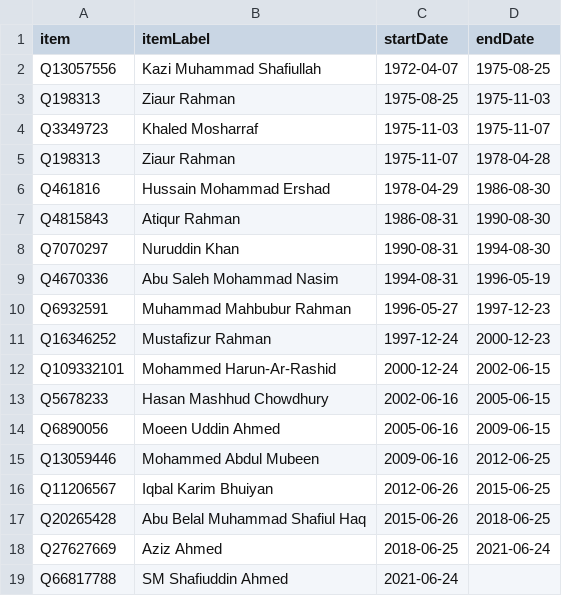
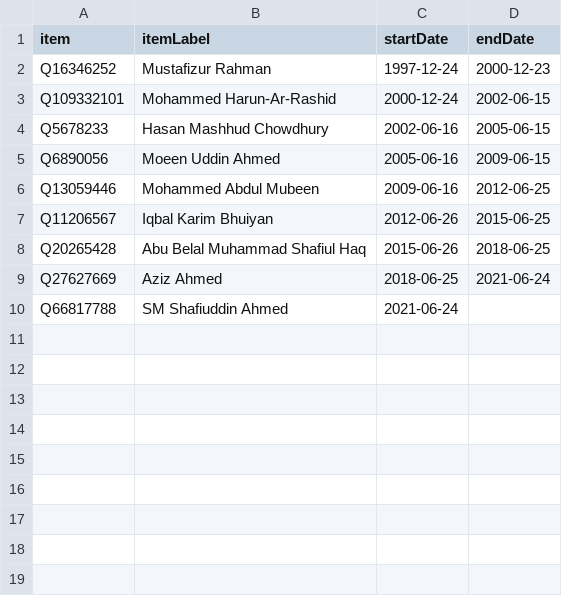
Before and after one commit to every-politician-scrapers/bangladesh-ministers, a CSV file: sources/army-chief/scraped.csv, drawn as a sheet.

```diff
--- a/sources/army-chief/scraped.csv
+++ b/sources/army-chief/scraped.csv
@@ -1,11 +1,2 @@
 item,itemLabel,startDate,endDate
-Q13057556,Kazi Muhammad Shafiullah,1972-04-07,1975-08-25
-Q198313,Ziaur Rahman,1975-08-25,1975-11-03
-Q3349723,Khaled Mosharraf,1975-11-03,1975-11-07
-Q198313,Ziaur Rahman,1975-11-07,1978-04-28
-Q461816,Hussain Mohammad Ershad,1978-04-29,1986-08-30
-Q4815843,Atiqur Rahman,1986-08-31,1990-08-30
-Q7070297,Nuruddin Khan,1990-08-31,1994-08-30
-Q4670336,Abu Saleh Mohammad Nasim,1994-08-31,1996-05-19
-Q6932591,Muhammad Mahbubur Rahman,1996-05-27,1997-12-23
 Q16346252,Mustafizur Rahman,1997-12-24,2000-12-23
```
Also changed, not shown: sources/army-chief/diff.csv, 5 other files.
